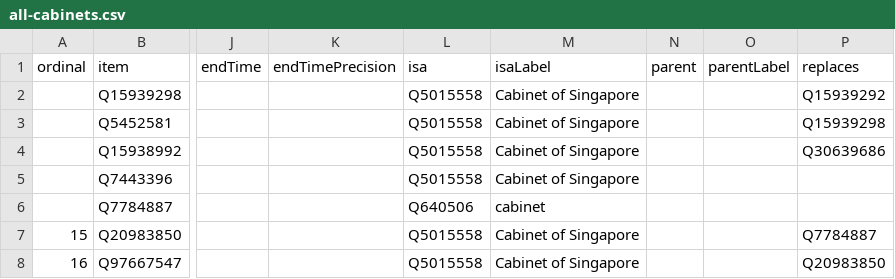
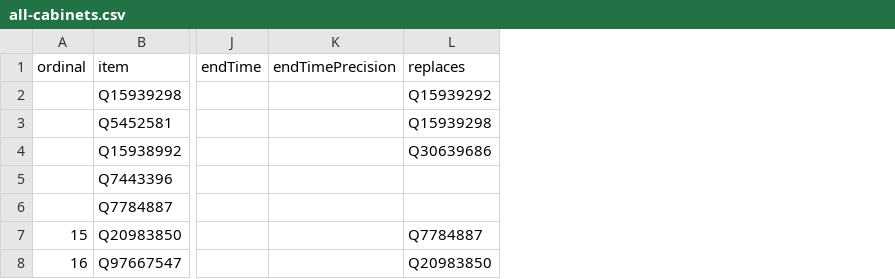
Before and after one commit to every-politician-scrapers/singapore-ministers, a CSV file: wikidata/results/all-cabinets.csv, drawn as a sheet; only a part is shown, gaps mark what is left out; the diff names each change by its address in the sheet, - before the commit and + after, or states it on an @@ line.

Commit message:
Run SPARQL queries

```diff
--- a/wikidata/results/all-cabinets.csv
+++ b/wikidata/results/all-cabinets.csv
-column L (isa), rows 2-8: Q5015558 | Q5015558 | Q5015558 | Q5015558 | Q640506 | Q5015558 | Q5015558
-column M (isaLabel), rows 2-8: Cabinet of Singapore | Cabinet of Singapore | Cabinet of Singapore | Cabinet of Singapore | cabinet | Cabinet of Singapore | Cabinet of Singapore
-column N (parent), empty
-column O (parentLabel), empty
```
